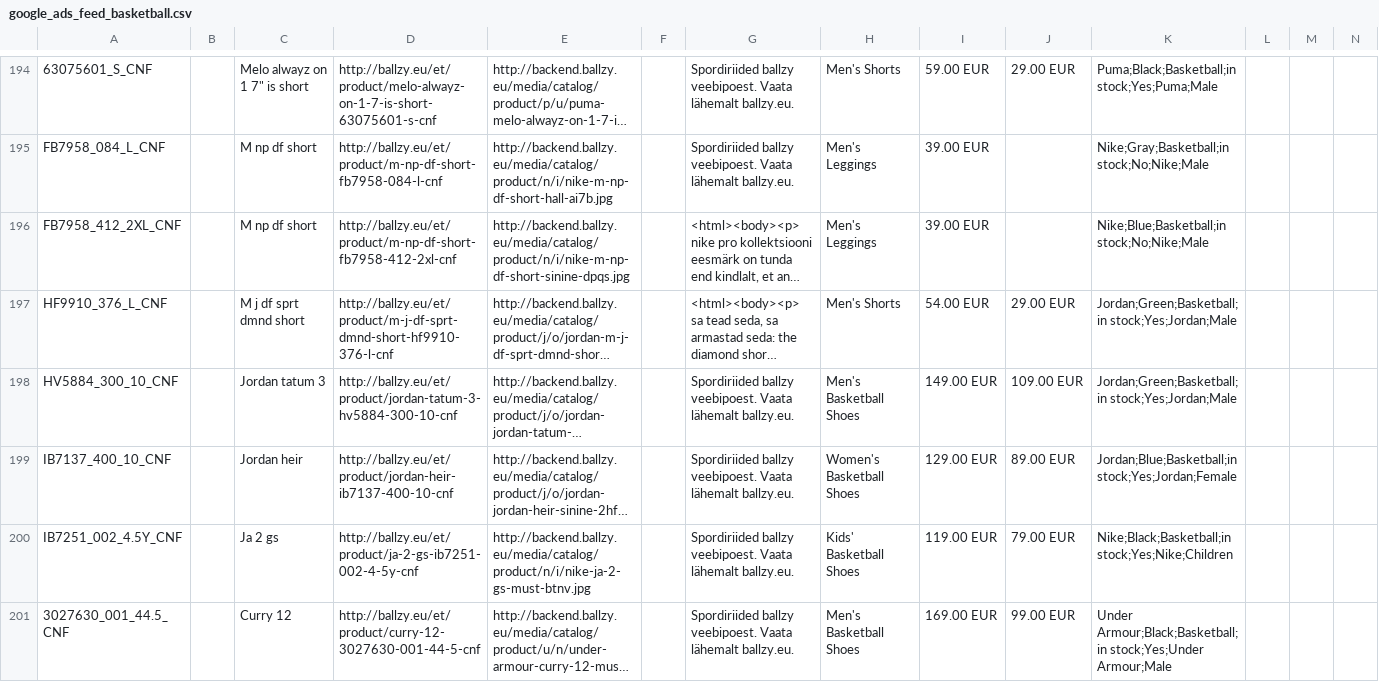
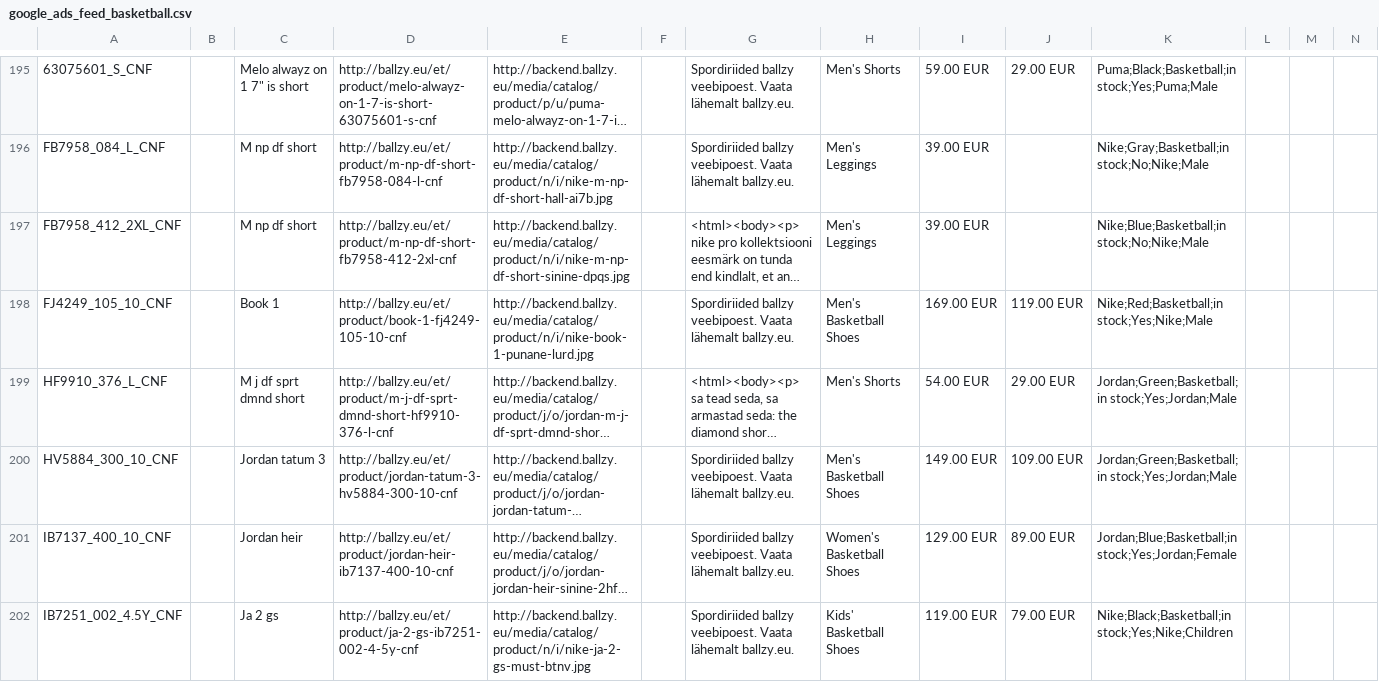
Before and after one commit to tanelneemoja/cropink_to_google, a CSV file: google_ads_feed_basketball.csv, drawn as a sheet; only a part is shown, gaps mark what is left out; the shorter side is filled out with more unchanged rows; long unchanged cells end in …; rows hold the shown columns only; the diff covers the shown part only; the diff names each change by its address in the sheet, - before the commit and + after, or states it on an @@ line.

```diff
--- a/google_ads_feed_basketball.csv
+++ b/google_ads_feed_basketball.csv
+row 198: FJ4249_105_10_CNF |  | Book 1 | http://ballzy.eu/et/product/book-1-fj4249-105-10-cnf | http://backend.ballzy.eu/media/catalog/product/n/i/nike-book-1-punane-lurd.jpg |  | Spordiriided ballzy veebipoest. Vaata lähemalt ballzy.eu. | Men's Basketball Shoes | 169.00 EUR | 119.00 EUR | Nike;Red;Basketball;in stock;Yes;Nike;Male
```
Also changed, not shown: 6 added rows elsewhere in this file, EE_page_feed.csv, LT_page_feed.csv, 5 other files.
